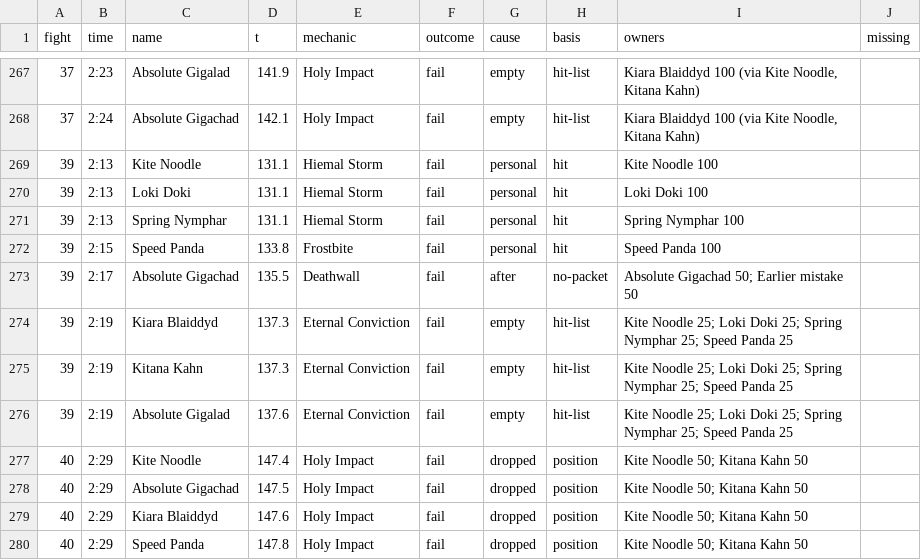
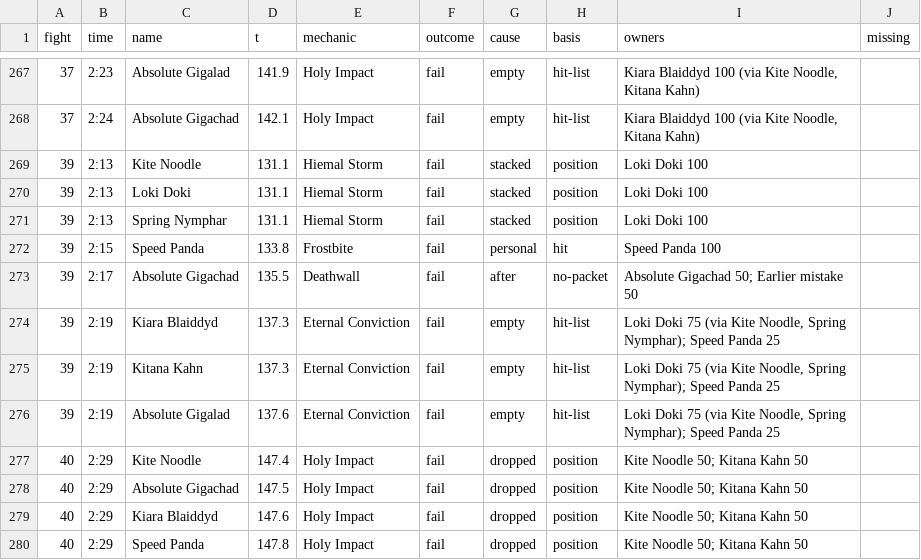
Before and after one commit to JRSoftwareSolutions/xivlogsanalyser, a TSV file: data/8DYNHQx4C7ytdLb9/calls.tsv, drawn as a sheet; only a part is shown, gaps mark what is left out.

```diff
--- a/data/8DYNHQx4C7ytdLb9/calls.tsv
+++ b/data/8DYNHQx4C7ytdLb9/calls.tsv
@@ -268,10 +268,10 @@ fight	time	name	t	mechanic	outcome	cause	basis	owners	missing
 37	2:24	Absolute Gigachad	142.1	Holy Impact	fail	empty	hit-list	Kiara Blaiddyd 100 (via Kite Noodle, Kitana Kahn)	
-39	2:13	Kite Noodle	131.1	Hiemal Storm	fail	personal	hit	Kite Noodle 100	
-39	2:13	Loki Doki	131.1	Hiemal Storm	fail	personal	hit	Loki Doki 100	
-39	2:13	Spring Nymphar	131.1	Hiemal Storm	fail	personal	hit	Spring Nymphar 100	
+39	2:13	Kite Noodle	131.1	Hiemal Storm	fail	stacked	position	Loki Doki 100	
+39	2:13	Loki Doki	131.1	Hiemal Storm	fail	stacked	position	Loki Doki 100	
+39	2:13	Spring Nymphar	131.1	Hiemal Storm	fail	stacked	position	Loki Doki 100	
 39	2:15	Speed Panda	133.8	Frostbite	fail	personal	hit	Speed Panda 100	
 39	2:17	Absolute Gigachad	135.5	Deathwall	fail	after	no-packet	Absolute Gigachad 50; Earlier mistake 50	
-39	2:19	Kiara Blaiddyd	137.3	Eternal Conviction	fail	empty	hit-list	Kite Noodle 25; Loki Doki 25; Spring Nymphar 25; Speed Panda 25	
-39	2:19	Kitana Kahn	137.3	Eternal Conviction	fail	empty	hit-list	Kite Noodle 25; Loki Doki 25; Spring Nymphar 25; Speed Panda 25	
-39	2:19	Absolute Gigalad	137.6	Eternal Conviction	fail	empty	hit-list	Kite Noodle 25; Loki Doki 25; Spring Nymphar 25; Speed Panda 25	
+39	2:19	Kiara Blaiddyd	137.3	Eternal Conviction	fail	empty	hit-list	Loki Doki 75 (via Kite Noodle, Spring Nymphar); Speed Panda 25	
+39	2:19	Kitana Kahn	137.3	Eternal Conviction	fail	empty	hit-list	Loki Doki 75 (via Kite Noodle, Spring Nymphar); Speed Panda 25	
+39	2:19	Absolute Gigalad	137.6	Eternal Conviction	fail	empty	hit-list	Loki Doki 75 (via Kite Noodle, Spring Nymphar); Speed Panda 25	
 40	2:29	Kite Noodle	147.4	Holy Impact	fail	dropped	position	Kite Noodle 50; Kitana Kahn 50	
```
Also changed, not shown: 15 other files.
